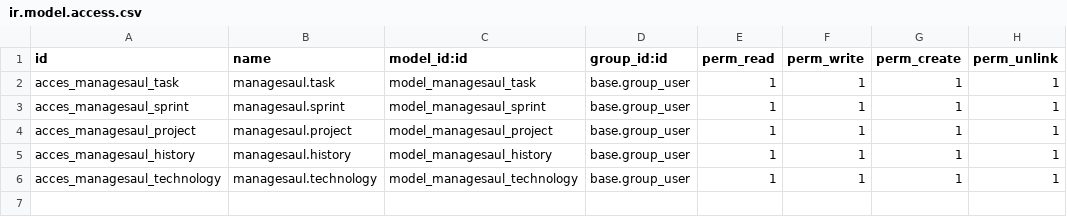
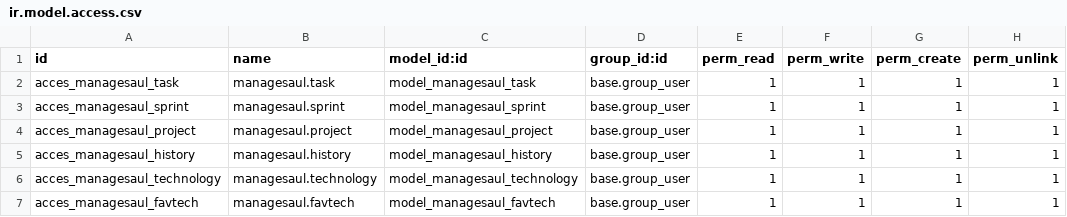
Before and after one commit to saulmantecon/managesaul, a CSV file: security/ir.model.access.csv, drawn as a sheet; the diff names each change by its address in the sheet, - before the commit and + after, or states it on an @@ line.

```diff
--- a/security/ir.model.access.csv
+++ b/security/ir.model.access.csv
+row 7: acces_managesaul_favtech | managesaul.favtech | model_managesaul_favtech | base.group_user | 1 | 1 | 1 | 1
```
Also changed, not shown: 4 other files.
